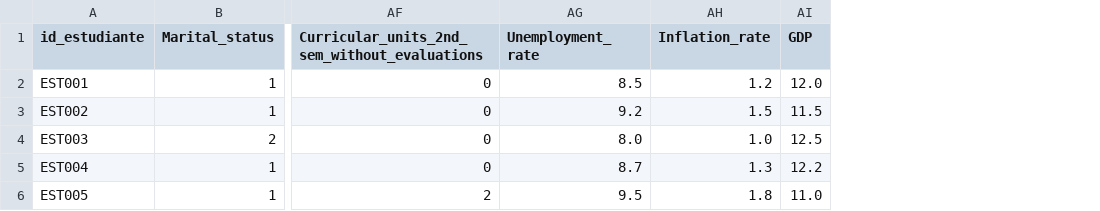
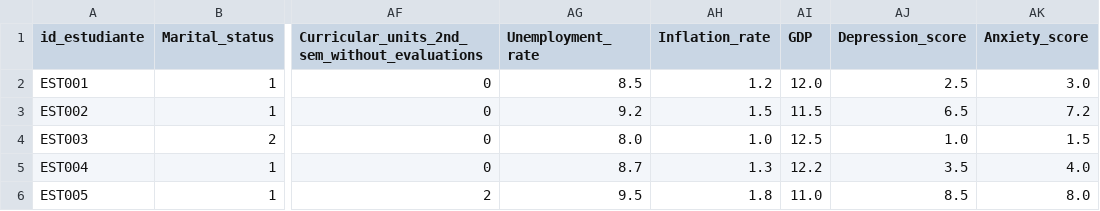
Before and after one commit to EgosPWD/desercion_frontend, a CSV file: public/ejemplo_estudiantes.csv, drawn as a sheet; only a part is shown, gaps mark what is left out; the diff names each change by its address in the sheet, - before the commit and + after, or states it on an @@ line.

Commit message:
feat: Add mental health scores to student data and update prediction form

```diff
--- a/public/ejemplo_estudiantes.csv
+++ b/public/ejemplo_estudiantes.csv
+column AJ (Depression_score), rows 2-6: 2.5 | 6.5 | 1.0 | 3.5 | 8.5
+column AK (Anxiety_score), rows 2-6: 3.0 | 7.2 | 1.5 | 4.0 | 8.0
```
Also changed, not shown: 2 other files.
